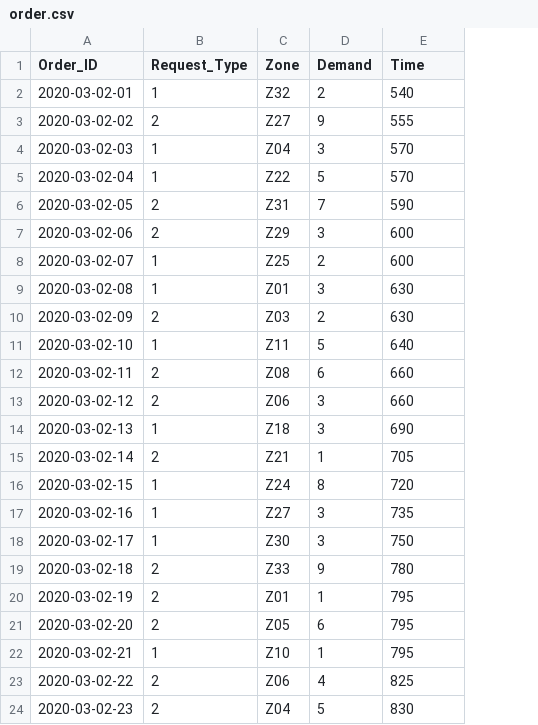
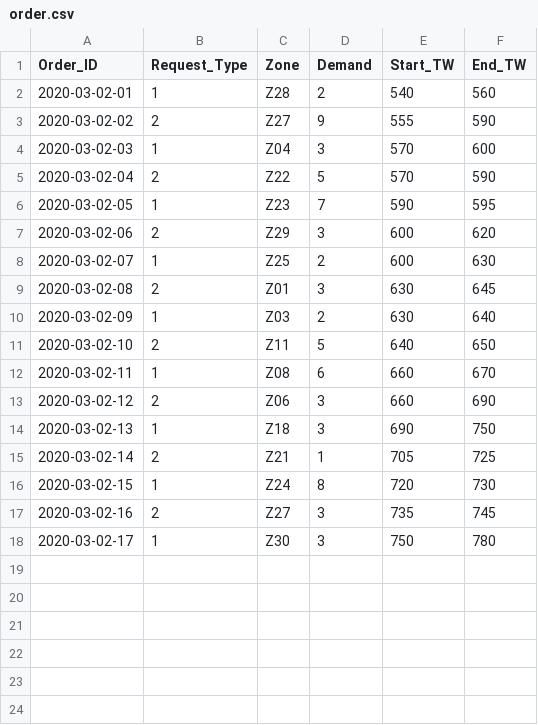
Before and after one commit to chensxb97/ferryServiceVRP, a CSV file: datasets/order.csv, drawn as a sheet; removed rows and columns are numbered as before the commit, all else as after; the diff names each change by its address in the sheet, - before the commit and + after, or states it on an @@ line.

Commit message:
new datasets

```diff
--- a/datasets/order.csv
+++ b/datasets/order.csv
+column F (End_TW), rows 2-18: 560 | 590 | 600 | 590 | 595 | 620 | 630 | 645 | 640 | 650 | 670 | 690 | 750 | 725 | 730 | 745 | 780
-E1: Time
+E1: Start_TW
-C2 (Zone): Z32
+C2 (Zone): Z28
-B5 (Request_Type): 1
+B5 (Request_Type): 2
-B6 (Request_Type): 2
+B6 (Request_Type): 1
-C6 (Zone): Z31
+C6 (Zone): Z23
-B9 (Request_Type): 1
+B9 (Request_Type): 2
-B10 (Request_Type): 2
+B10 (Request_Type): 1
-B11 (Request_Type): 1
+B11 (Request_Type): 2
-B12 (Request_Type): 2
+B12 (Request_Type): 1
-B17 (Request_Type): 1
+B17 (Request_Type): 2
-row 19: 2020-03-02-18 | 2 | Z33 | 9 | 780
-row 20: 2020-03-02-19 | 2 | Z01 | 1 | 795
-row 21: 2020-03-02-20 | 2 | Z05 | 6 | 795
-row 22: 2020-03-02-21 | 1 | Z10 | 1 | 795
-row 23: 2020-03-02-22 | 2 | Z06 | 4 | 825
-row 24: 2020-03-02-23 | 2 | Z04 | 5 | 830
```
Also changed, not shown: 13 other files.
